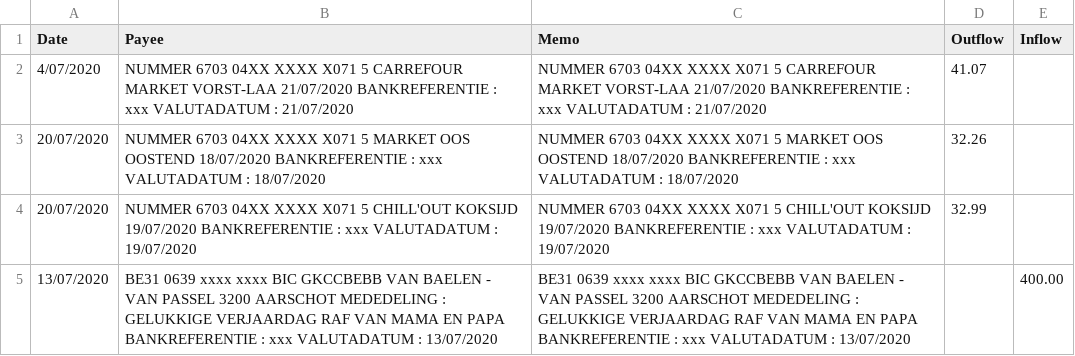
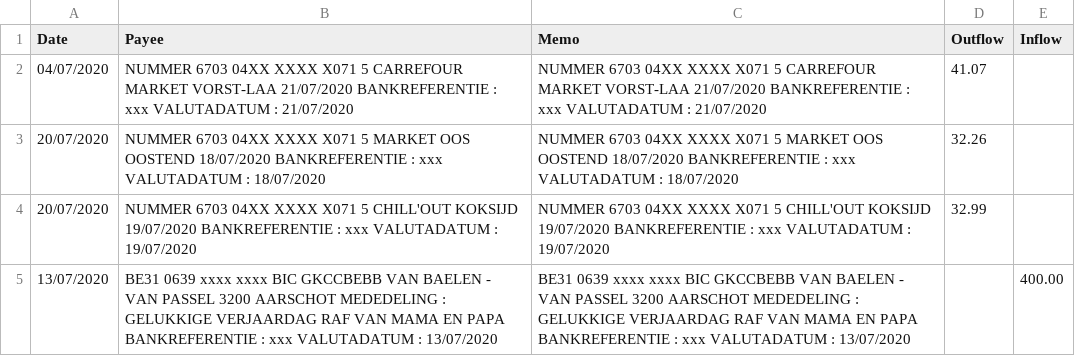
Before and after one commit to Rafvb/YNAB, a CSV file: Raf.YNAB.Importer/ynab.csv, drawn as a sheet.

```diff
--- a/Raf.YNAB.Importer/ynab.csv
+++ b/Raf.YNAB.Importer/ynab.csv
@@ -1,3 +1,3 @@
 Date,Payee,Memo,Outflow,Inflow
-4/07/2020,NUMMER 6703 04XX XXXX X071 5 CARREFOUR MARKET  VORST-LAA 21/07/2020 BANKREFERENTIE : xxx VALUTADATUM : 21/07/2020,NUMMER 6703 04XX XXXX X071 5 CARREFOUR MARKET  VORST-LAA 21/07/2020 BANKREFERENTIE : xxx VALUTADATUM : 21/07/2020,41.07,
+04/07/2020,NUMMER 6703 04XX XXXX X071 5 CARREFOUR MARKET  VORST-LAA 21/07/2020 BANKREFERENTIE : xxx VALUTADATUM : 21/07/2020,NUMMER 6703 04XX XXXX X071 5 CARREFOUR MARKET  VORST-LAA 21/07/2020 BANKREFERENTIE : xxx VALUTADATUM : 21/07/2020,41.07,
 20/07/2020,NUMMER 6703 04XX XXXX X071 5 MARKET OOS OOSTEND 18/07/2020 BANKREFERENTIE : xxx VALUTADATUM : 18/07/2020,NUMMER 6703 04XX XXXX X071 5 MARKET OOS OOSTEND 18/07/2020 BANKREFERENTIE : xxx VALUTADATUM : 18/07/2020,32.26,
```
Also changed, not shown: Raf.YNAB.Importer/sample.csv, 2 other files.
